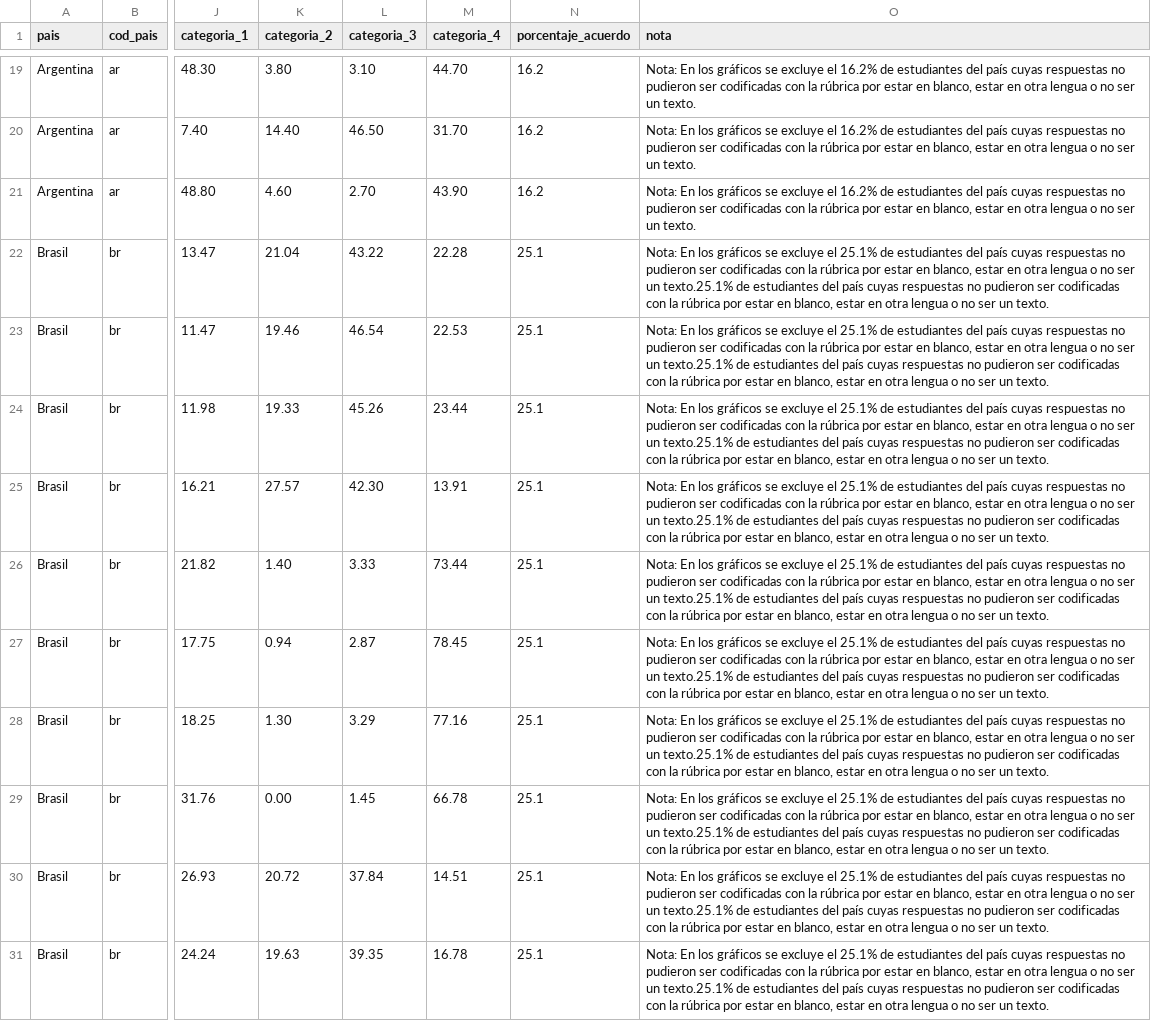
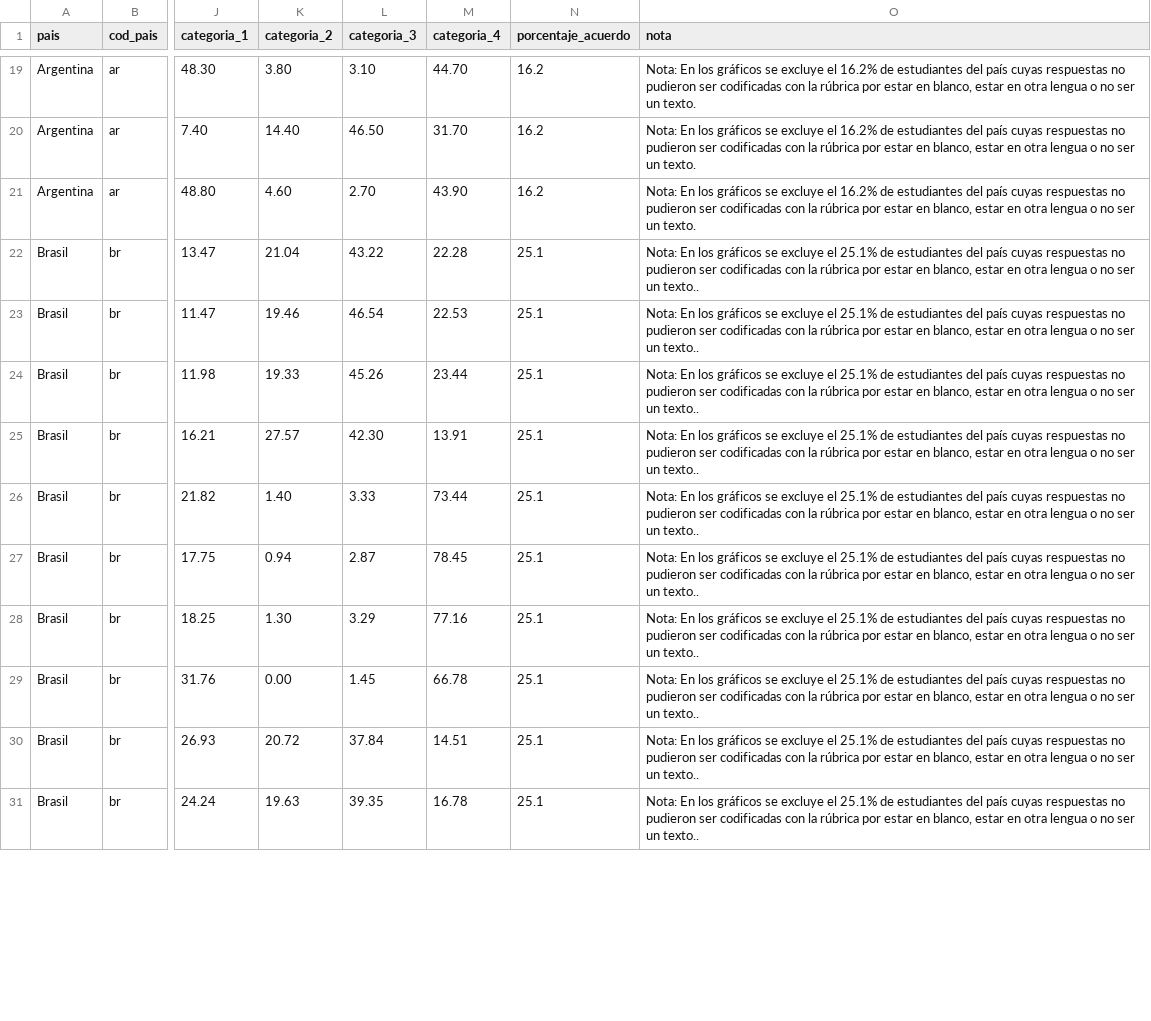
Before and after one commit to facoasecas/data_de_prueba, a CSV file: ERCE_Escritura_3_Convenciones_de_legibilidad.csv, drawn as a sheet; only a part is shown, gaps mark what is left out; the diff covers the shown part only; the diff names each change by its address in the sheet, - before the commit and + after, or states it on an @@ line.

```diff
--- a/ERCE_Escritura_3_Convenciones_de_legibilidad.csv
+++ b/ERCE_Escritura_3_Convenciones_de_legibilidad.csv
-O22:O31 (nota): …ser un texto.25.1% de estudiantes del país cuyas respuestas no pudieron ser codificadas con la rúbrica por estar en blanco, estar en otra lengua o no ser un texto.
+O22:O31 (nota): …ser un texto..
```
Also changed, not shown: 10 edited cells elsewhere in this file, ERCE_Escritura_3_Discursivo.csv, 1 other file.
